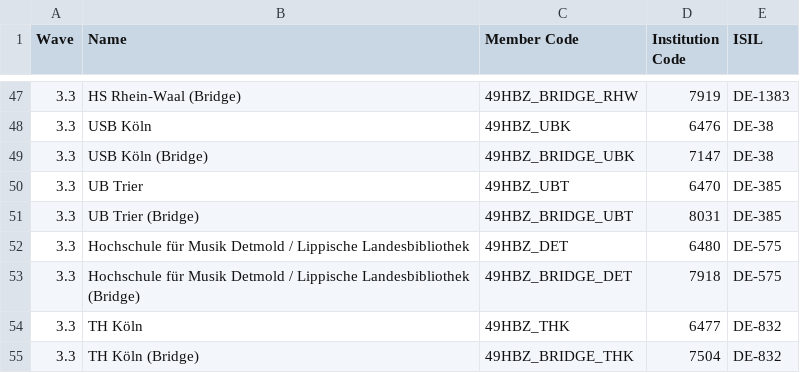
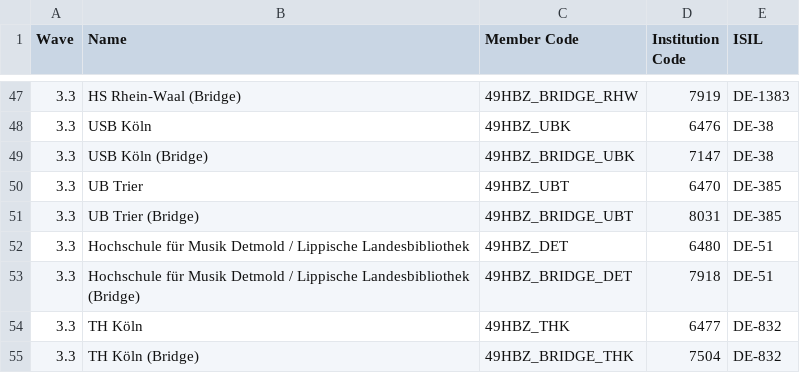
Before and after one commit to hbz/lobid-resources, a TSV file: src/main/resources/alma/maps/institutions.tsv, drawn as a sheet; only a part is shown, gaps mark what is left out.

Commit message:
Use correct ISIL for 49HBZ_DET #1650

```diff
--- a/src/main/resources/alma/maps/institutions.tsv
+++ b/src/main/resources/alma/maps/institutions.tsv
@@ -51,4 +51,4 @@ Wave	Name	Member Code	Institution Code	ISIL
 3.3	UB Trier (Bridge)	49HBZ_BRIDGE_UBT	8031	DE-385
-3.3	Hochschule für Musik Detmold / Lippische Landesbibliothek	49HBZ_DET	6480	DE-575
-3.3	Hochschule für Musik Detmold / Lippische Landesbibliothek (Bridge)	49HBZ_BRIDGE_DET	7918	DE-575
+3.3	Hochschule für Musik Detmold / Lippische Landesbibliothek	49HBZ_DET	6480	DE-51
+3.3	Hochschule für Musik Detmold / Lippische Landesbibliothek (Bridge)	49HBZ_BRIDGE_DET	7918	DE-51
 3.3	TH Köln	49HBZ_THK	6477	DE-832
```
